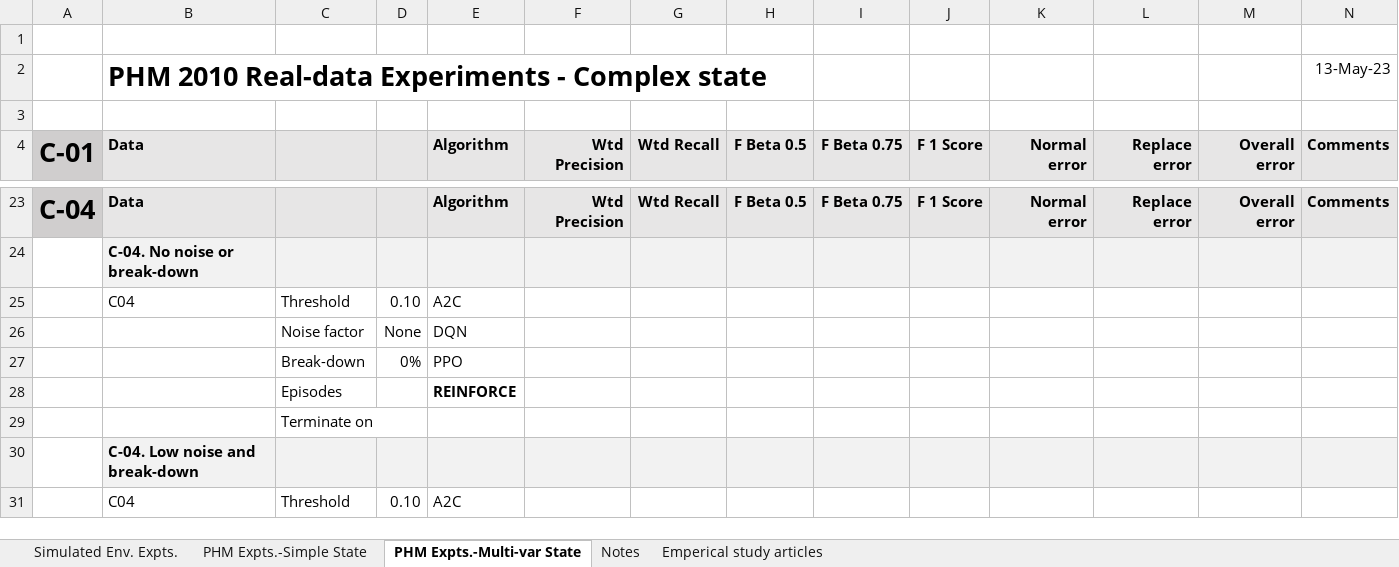
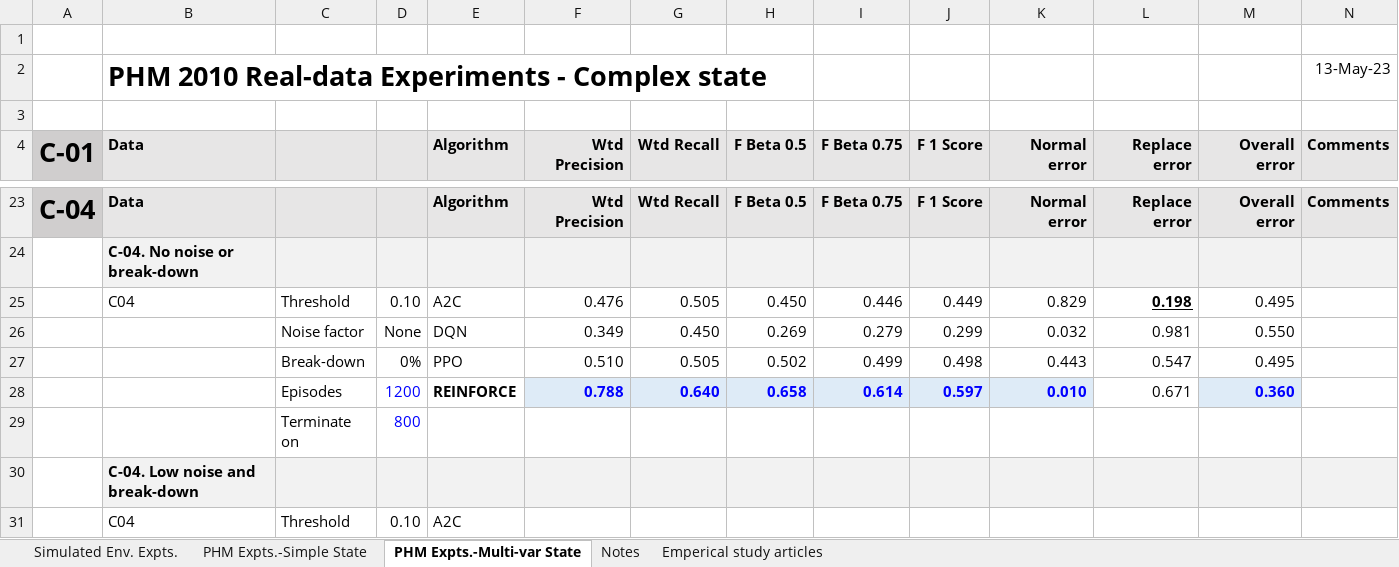
Before and after one commit to Rajesh-Siraskar/REINFORCE_for_Predictive_Maintenance, an Excel workbook: analysis/Analysis_Experiments_V5_13-May-2023.xlsx, sheet PHM Expts.-Multi-var State, drawn as a sheet; only a part is shown, gaps mark what is left out; values as stored, in another font and other column widths than the file's, no borders; charts and pictures not drawn; removed rows and columns are numbered as before the commit, all else as after; rows hold the shown columns only; the diff names each change by its address in the sheet, - before the commit and + after, or states it on an @@ line.

```diff
--- a/analysis/Analysis_Experiments_V5_13-May-2023.xlsx (sheet PHM Expts.-Multi-var State)
+++ b/analysis/Analysis_Experiments_V5_13-May-2023.xlsx (sheet PHM Expts.-Multi-var State)
-row 25:  | C04 | Threshold | 0.10 | A2C
-row 26:  |  | Noise factor | None | DQN
-row 27:  |  | Break-down | 0% | PPO
-row 28:  |  | Episodes |  | REINFORCE
-row 29:  |  | Terminate on
+row 25:  | C04 | Threshold | 0.10 | A2C | 0.476 | 0.505 | 0.450 | 0.446 | 0.449 | 0.829 | 0.198 | 0.495
+row 26:  |  | Noise factor | None | DQN | 0.349 | 0.450 | 0.269 | 0.279 | 0.299 | 0.032 | 0.981 | 0.550
+row 27:  |  | Break-down | 0% | PPO | 0.510 | 0.505 | 0.502 | 0.499 | 0.498 | 0.443 | 0.547 | 0.495
+row 28:  |  | Episodes | 1200 | REINFORCE | 0.788 | 0.640 | 0.658 | 0.614 | 0.597 | 0.010 | 0.671 | 0.360
+row 29:  |  | Terminate on | 800
```
Also changed, not shown: sheet Simulated Env. Expts., sheet PHM Expts.-Simple State, 5 other files.
